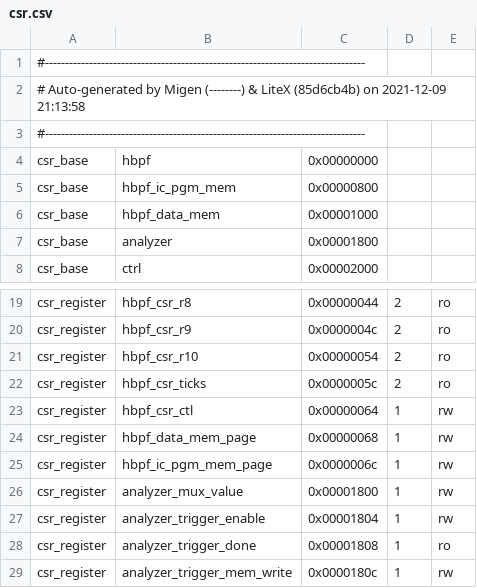
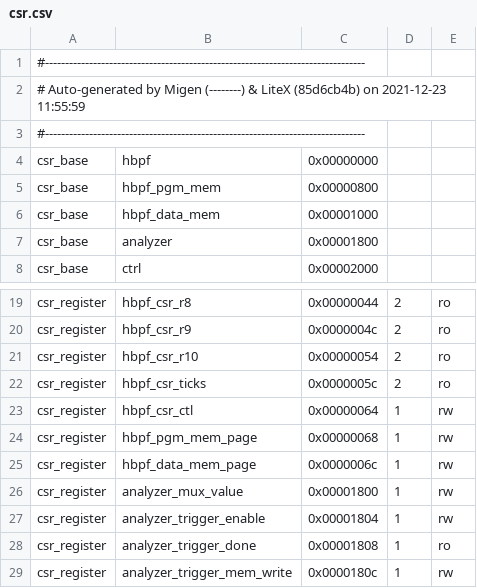
Before and after one commit to rprinz08/hBPF, a CSV file: source/fpga/hw/zybo-z7-20/debug/csr.csv, drawn as a sheet; only a part is shown, gaps mark what is left out.

```diff
--- a/source/fpga/hw/zybo-z7-20/debug/csr.csv
+++ b/source/fpga/hw/zybo-z7-20/debug/csr.csv
@@ -1,6 +1,6 @@
 #--------------------------------------------------------------------------------
-# Auto-generated by Migen (--------) & LiteX (85d6cb4b) on 2021-12-09 21:13:58
+# Auto-generated by Migen (--------) & LiteX (85d6cb4b) on 2021-12-23 11:55:59
 #--------------------------------------------------------------------------------
 csr_base,hbpf,0x00000000,,
-csr_base,hbpf_ic_pgm_mem,0x00000800,,
+csr_base,hbpf_pgm_mem,0x00000800,,
 csr_base,hbpf_data_mem,0x00001000,,
@@ -23,4 +23,4 @@ csr_register,hbpf_csr_ticks,0x0000005c,2,ro
 csr_register,hbpf_csr_ctl,0x00000064,1,rw
-csr_register,hbpf_data_mem_page,0x00000068,1,rw
-csr_register,hbpf_ic_pgm_mem_page,0x0000006c,1,rw
+csr_register,hbpf_pgm_mem_page,0x00000068,1,rw
+csr_register,hbpf_data_mem_page,0x0000006c,1,rw
 csr_register,analyzer_mux_value,0x00001800,1,rw
```
Also changed, not shown: source/fpga/hw/arty-s7-50/debug/csr.csv, 33 other files.
